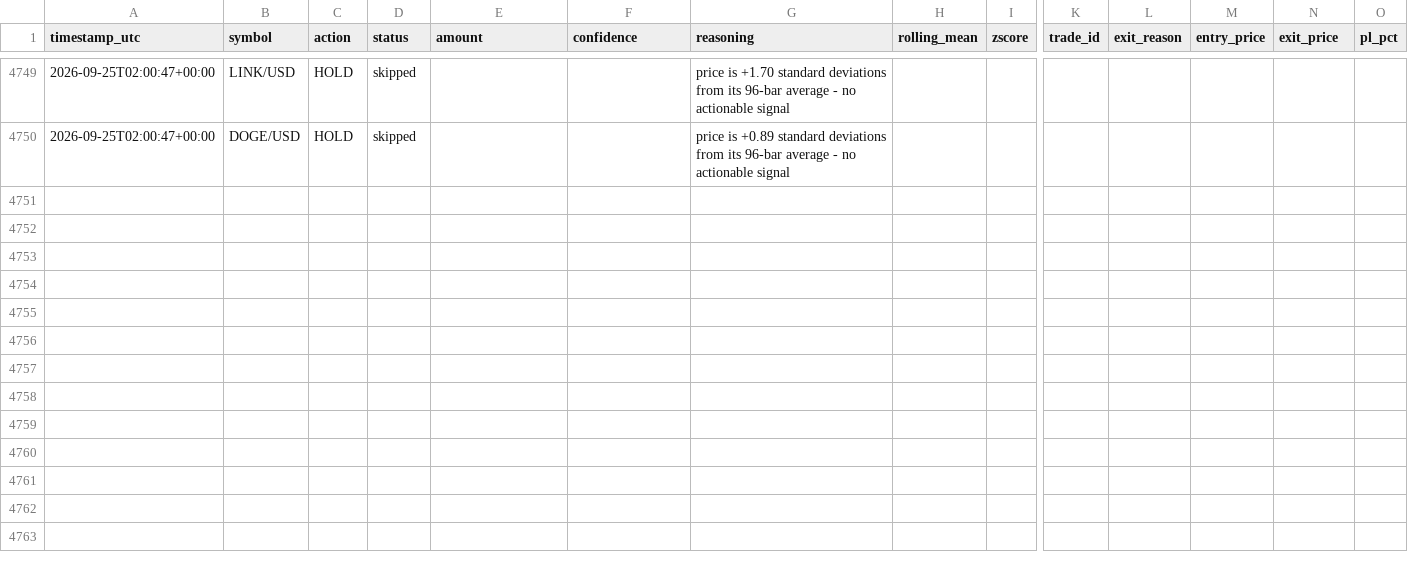
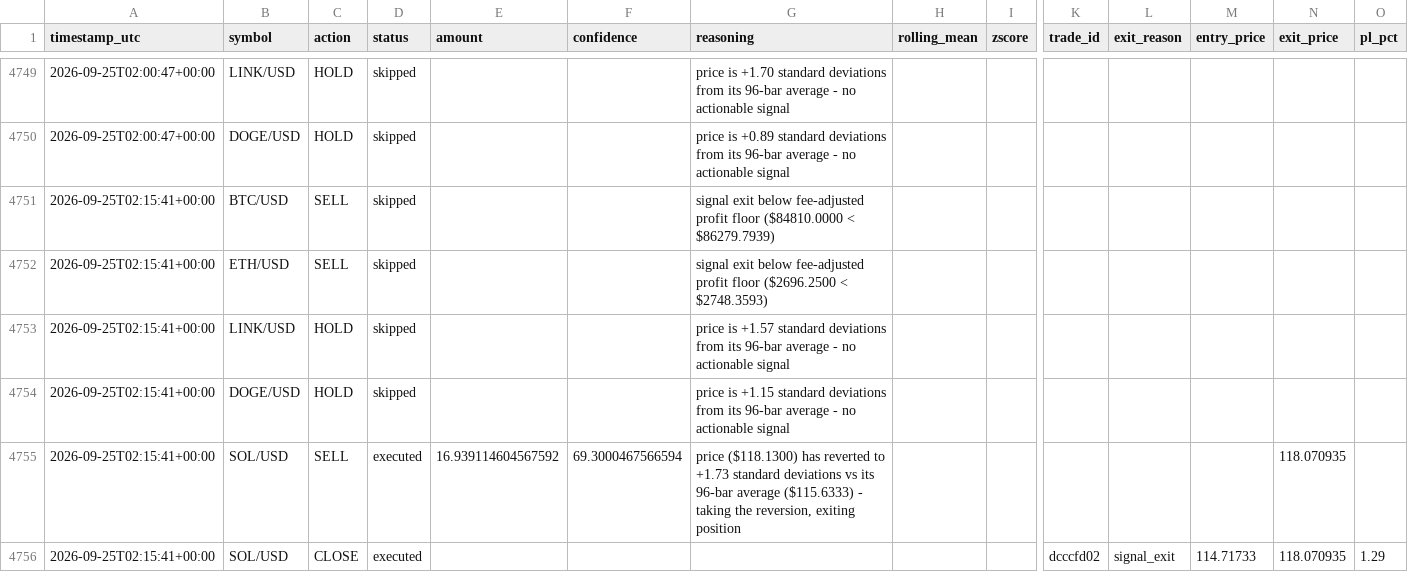
Before and after one commit to wheresej2k/crypto-mean-reversion-agent, a CSV file: logs/trade_log.csv, drawn as a sheet; only a part is shown, gaps mark what is left out; rows hold the shown columns only; the diff names each change by its address in the sheet, - before the commit and + after, or states it on an @@ line.

```diff
--- a/logs/trade_log.csv
+++ b/logs/trade_log.csv
+row 4751: 2026-09-25T02:15:41+00:00 | BTC/USD | SELL | skipped |  |  | signal exit below fee-adjusted profit floor ($84810.0000 < $86279.7939)
+row 4752: 2026-09-25T02:15:41+00:00 | ETH/USD | SELL | skipped |  |  | signal exit below fee-adjusted profit floor ($2696.2500 < $2748.3593)
+row 4753: 2026-09-25T02:15:41+00:00 | LINK/USD | HOLD | skipped |  |  | price is +1.57 standard deviations from its 96-bar average - no actionable signal
+row 4754: 2026-09-25T02:15:41+00:00 | DOGE/USD | HOLD | skipped |  |  | price is +1.15 standard deviations from its 96-bar average - no actionable signal
+row 4755: 2026-09-25T02:15:41+00:00 | SOL/USD | SELL | executed | 16.939114604567592 | 69.3000467566594 | price ($118.1300) has reverted to +1.73 standard deviations vs its 96-bar average ($115.6333) - taking the reversion, exiting position |  |  |  |  |  | 118.070935
+row 4756: 2026-09-25T02:15:41+00:00 | SOL/USD | CLOSE | executed |  |  |  |  |  | dcccfd02 | signal_exit | 114.71733 | 118.070935 | 1.29
```
Also changed, not shown: 3 other files.
